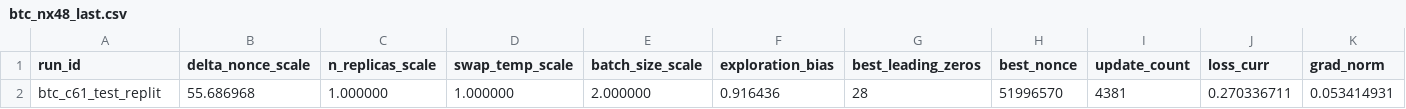
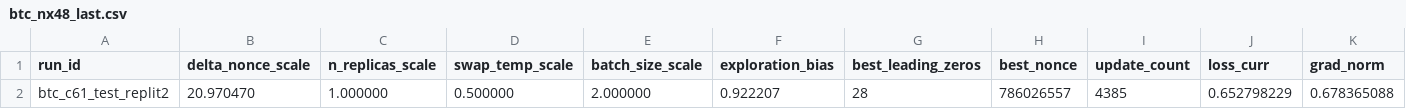
Before and after one commit to vgacofc/lumvorax2, a CSV file: src/advanced_calculations/bitcoin_quantum_mining/config/btc_nx48_last.csv, drawn as a sheet; only a part is shown; removed rows and columns are numbered as before the commit, all else as after; rows hold the shown columns only; the diff names each change by its address in the sheet, - before the commit and + after, or states it on an @@ line.

```diff
--- a/src/advanced_calculations/bitcoin_quantum_mining/config/btc_nx48_last.csv
+++ b/src/advanced_calculations/bitcoin_quantum_mining/config/btc_nx48_last.csv
-row 2: btc_c61_test_replit | 55.686968 | 1.000000 | 1.000000 | 2.000000 | 0.916436 | 28 | 51996570 | 4381 | 0.270336711 | 0.053414931
+row 2: btc_c61_test_replit2 | 20.970470 | 1.000000 | 0.500000 | 2.000000 | 0.922207 | 28 | 786026557 | 4385 | 0.652798229 | 0.678365088
```
Also changed, not shown: 9 other files.
